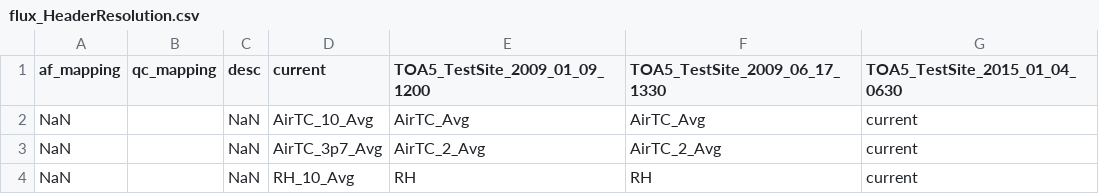
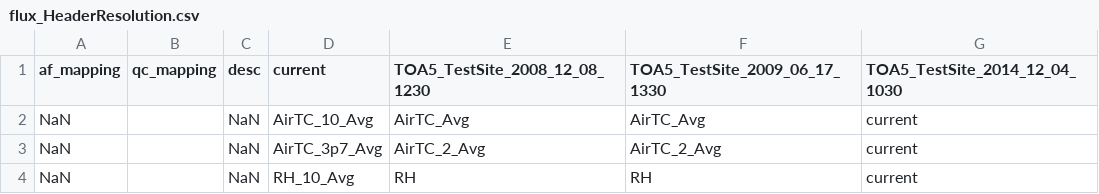
Before and after one commit to gremau/NMEG_FluxProcConfig, a CSV file: HeaderResolutions/TestSite/flux_HeaderResolution.csv, drawn as a sheet; only a part is shown.

Commit message:
Added another TOA5, redo conf files

```diff
--- a/HeaderResolutions/TestSite/flux_HeaderResolution.csv
+++ b/HeaderResolutions/TestSite/flux_HeaderResolution.csv
@@ -1,2 +1,2 @@
-af_mapping,qc_mapping,desc,current,TOA5_TestSite_2009_01_09_1200,TOA5_TestSite_2009_06_17_1330,TOA5_TestSite_2015_01_04_0630
+af_mapping,qc_mapping,desc,current,TOA5_TestSite_2008_12_08_1230,TOA5_TestSite_2009_06_17_1330,TOA5_TestSite_2014_12_04_1030
 NaN,,NaN,AirTC_10_Avg,AirTC_Avg,AirTC_Avg,current
```
